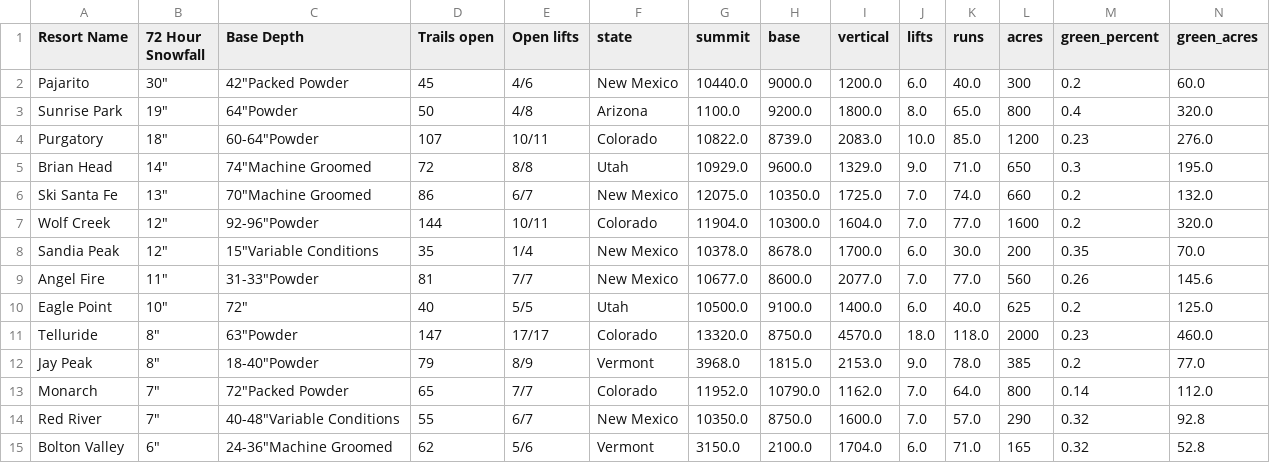
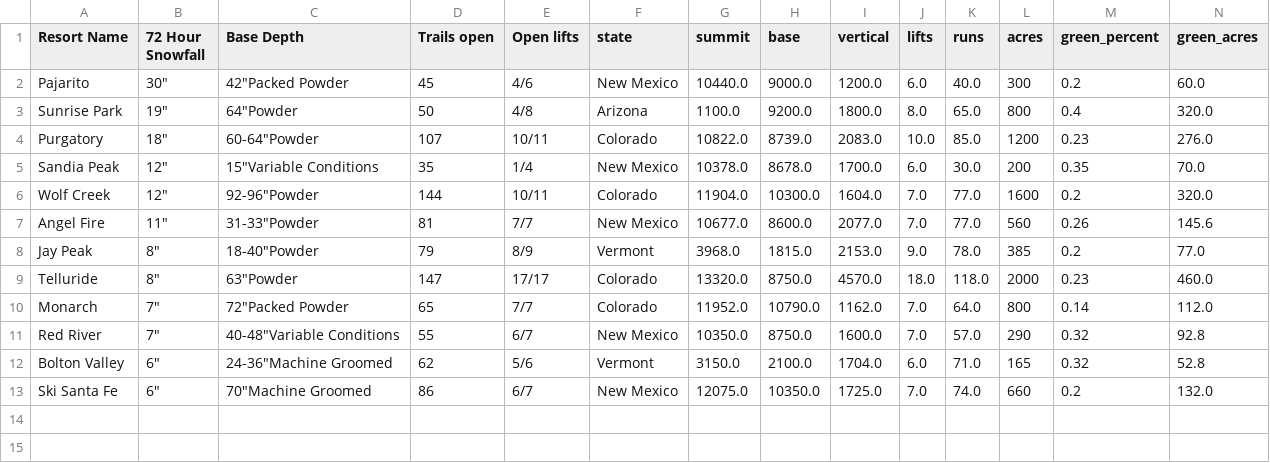
Before and after one commit to shayonkeating/schnarmap, a CSV file: frontend/schnar_map/public/data/daily_ski.csv, drawn as a sheet; only a part is shown; removed rows and columns are numbered as before the commit, all else as after; rows hold the shown columns only; the diff names each change by its address in the sheet, - before the commit and + after, or states it on an @@ line.

```diff
--- a/frontend/schnar_map/public/data/daily_ski.csv
+++ b/frontend/schnar_map/public/data/daily_ski.csv
-row 5: Brian Head | 14" | 74"Machine Groomed | 72 | 8/8 | Utah | 10929.0 | 9600.0 | 1329.0 | 9.0 | 71.0 | 650 | 0.3 | 195.0
-row 6: Ski Santa Fe | 13" | 70"Machine Groomed | 86 | 6/7 | New Mexico | 12075.0 | 10350.0 | 1725.0 | 7.0 | 74.0 | 660 | 0.2 | 132.0
@@ row 8 moved to row 5: Sandia Peak @@
-row 10: Eagle Point | 10" | 72" | 40 | 5/5 | Utah | 10500.0 | 9100.0 | 1400.0 | 6.0 | 40.0 | 625 | 0.2 | 125.0
@@ row 12 moved to row 8: Jay Peak @@
+row 13: Ski Santa Fe | 6" | 70"Machine Groomed | 86 | 6/7 | New Mexico | 12075.0 | 10350.0 | 1725.0 | 7.0 | 74.0 | 660 | 0.2 | 132.0
```
